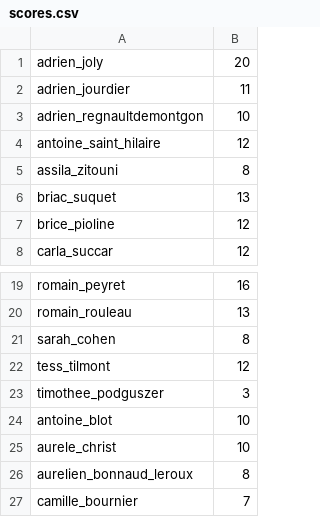
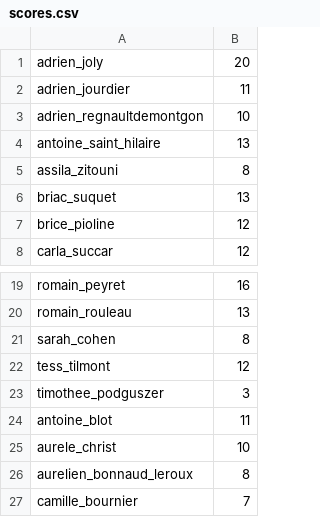
Before and after one commit to adrienjoly/js-test, a CSV file: scores.csv, drawn as a sheet; only a part is shown, gaps mark what is left out.

```diff
--- a/scores.csv
+++ b/scores.csv
@@ -3,3 +3,3 @@ adrien_jourdier,11
 adrien_regnaultdemontgon,10
-antoine_saint_hilaire,12
+antoine_saint_hilaire,13
 assila_zitouni,8
@@ -23,3 +23,3 @@ tess_tilmont,12
 timothee_podguszer,3
-antoine_blot,10
+antoine_blot,11
 aurele_christ,10
```
Also changed, not shown: 2 other files.
